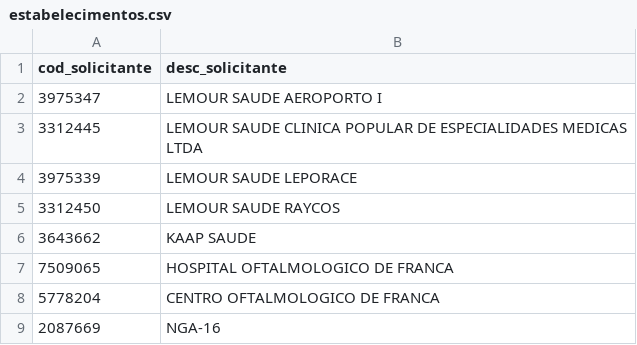
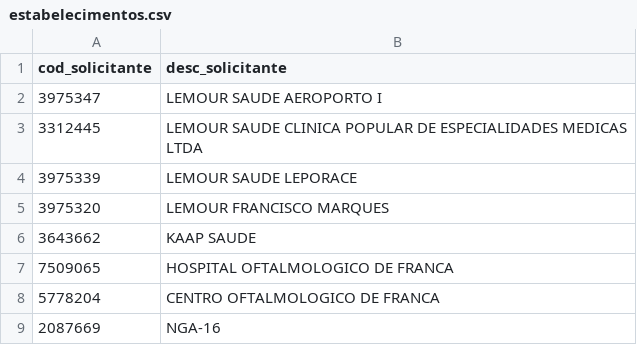
Before and after one commit to peida-nao-xerequinha/apac-abstrator, a CSV file: estabelecimentos.csv, drawn as a sheet; removed rows and columns are numbered as before the commit, all else as after; the diff names each change by its address in the sheet, - before the commit and + after, or states it on an @@ line.

```diff
--- a/estabelecimentos.csv
+++ b/estabelecimentos.csv
-row 5: 3312450 | LEMOUR SAUDE RAYCOS
+row 5: 3975320 | LEMOUR FRANCISCO MARQUES
```
Also changed, not shown: 3 other files.
